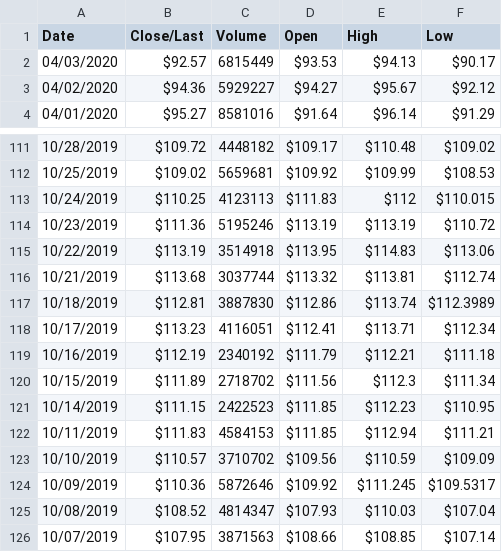
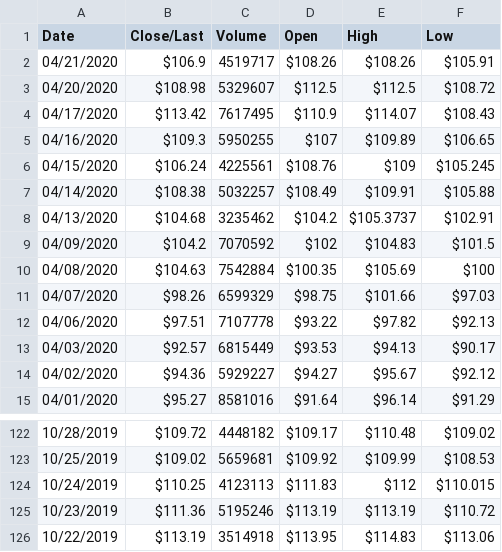
Before and after one commit to kilolux/fsp-demos, a CSV file: HistoricalQuotes-TGT-6M.csv, drawn as a sheet; only a part is shown, gaps mark what is left out.

```diff
--- a/HistoricalQuotes-TGT-6M.csv
+++ b/HistoricalQuotes-TGT-6M.csv
@@ -1,2 +1,13 @@
 Date, Close/Last, Volume, Open, High, Low
+04/21/2020, $106.9, 4519717, $108.26, $108.26, $105.91
+04/20/2020, $108.98, 5329607, $112.5, $112.5, $108.72
+04/17/2020, $113.42, 7617495, $110.9, $114.07, $108.43
+04/16/2020, $109.3, 5950255, $107, $109.89, $106.65
+04/15/2020, $106.24, 4225561, $108.76, $109, $105.245
+04/14/2020, $108.38, 5032257, $108.49, $109.91, $105.88
+04/13/2020, $104.68, 3235462, $104.2, $105.3737, $102.91
+04/09/2020, $104.2, 7070592, $102, $104.83, $101.5
+04/08/2020, $104.63, 7542884, $100.35, $105.69, $100
+04/07/2020, $98.26, 6599329, $98.75, $101.66, $97.03
+04/06/2020, $97.51, 7107778, $93.22, $97.82, $92.13
 04/03/2020, $92.57, 6815449, $93.53, $94.13, $90.17
@@ -115,12 +126 @@ Date, Close/Last, Volume, Open, High, Low
 10/22/2019, $113.19, 3514918, $113.95, $114.83, $113.06
-10/21/2019, $113.68, 3037744, $113.32, $113.81, $112.74
-10/18/2019, $112.81, 3887830, $112.86, $113.74, $112.3989
-10/17/2019, $113.23, 4116051, $112.41, $113.71, $112.34
-10/16/2019, $112.19, 2340192, $111.79, $112.21, $111.18
-10/15/2019, $111.89, 2718702, $111.56, $112.3, $111.34
-10/14/2019, $111.15, 2422523, $111.85, $112.23, $110.95
-10/11/2019, $111.83, 4584153, $111.85, $112.94, $111.21
-10/10/2019, $110.57, 3710702, $109.56, $110.59, $109.09
-10/09/2019, $110.36, 5872646, $109.92, $111.245, $109.5317
-10/08/2019, $108.52, 4814347, $107.93, $110.03, $107.04
-10/07/2019, $107.95, 3871563, $108.66, $108.85, $107.14
```
Also changed, not shown: HistoricalQuotes-PEP-6M.csv, HistoricalQuotes-VOO-6M.csv, 1 other file.
